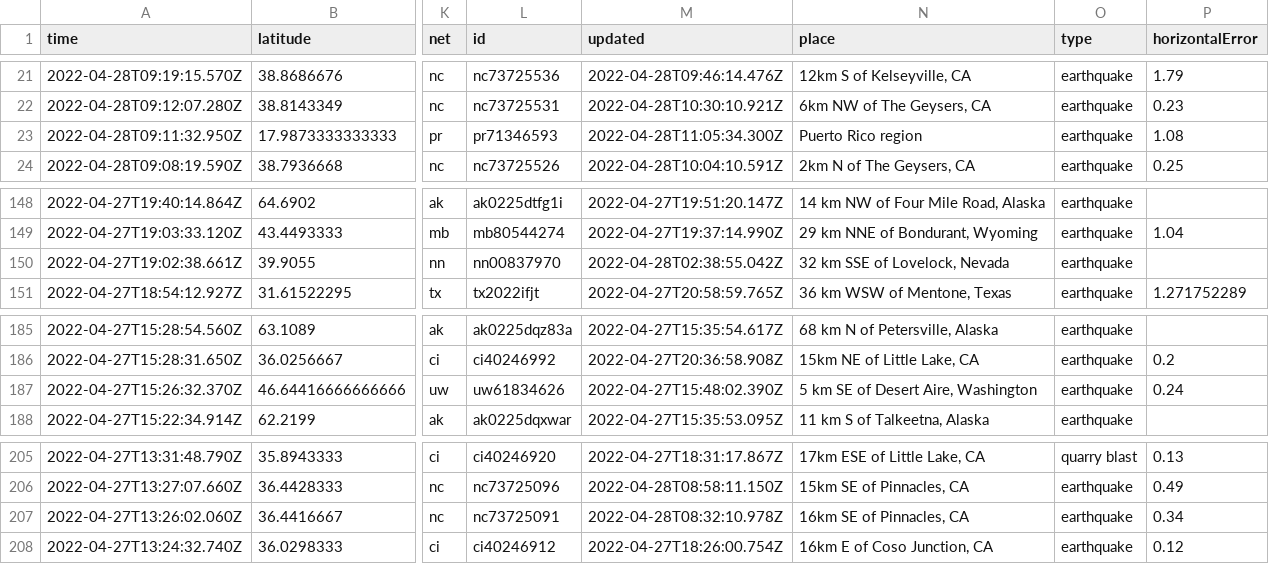
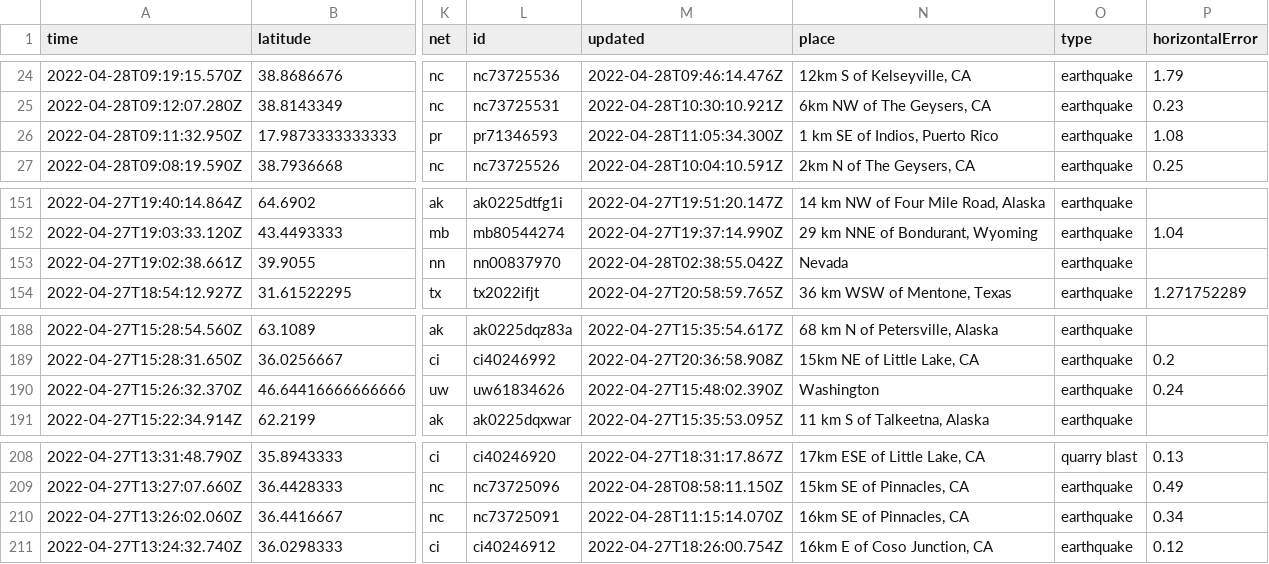
Before and after one commit to kmaepetrin/nicar22-github-actions, a CSV file: usgs_current.csv, drawn as a sheet; only a part is shown, gaps mark what is left out; addresses are those after the commit; the diff covers the shown part only; the diff names each change by its address in the sheet, - before the commit and + after, or states it on an @@ line.

```diff
--- a/usgs_current.csv
+++ b/usgs_current.csv
-N26 (place): Puerto Rico region
+N26 (place): 1 km SE of Indios, Puerto Rico
-N153 (place): 32 km SSE of Lovelock, Nevada
+N153 (place): Nevada
-N190 (place): 5 km SE of Desert Aire, Washington
+N190 (place): Washington
-M210 (updated): 2022-04-28T08:32:10.978Z
+M210 (updated): 2022-04-28T11:15:14.070Z
```
Also changed, not shown: 3 added rows, 5 removed rows and 4 edited cells elsewhere in this file, 1 other file.
